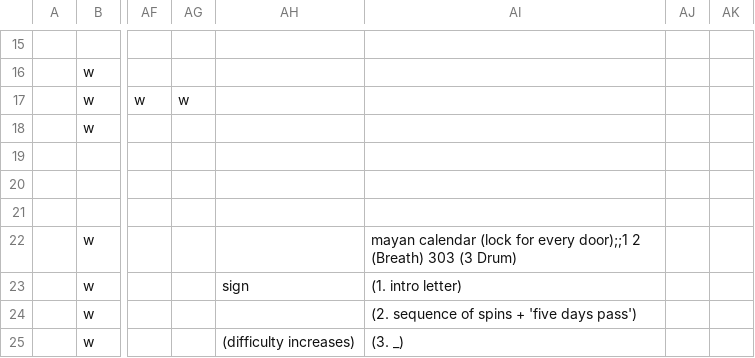
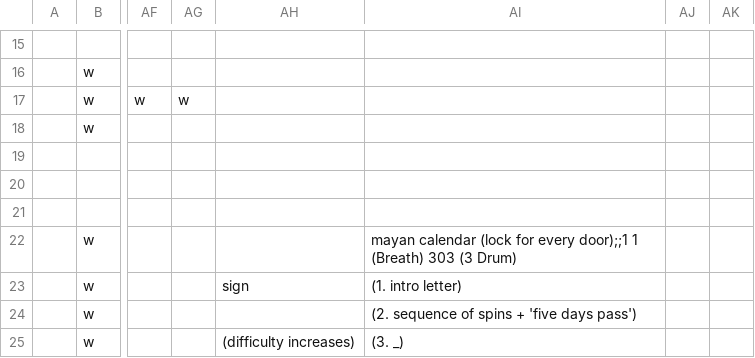
Before and after one commit to cometkaizo/PuzzleGame, a CSV file: src/main/resources/world/lobby/walls.csv, drawn as a sheet; only a part is shown, gaps mark what is left out; the diff names each change by its address in the sheet, - before the commit and + after, or states it on an @@ line.

Commit message:
breath is 1 not 2 because it is 0-indexed

```diff
--- a/src/main/resources/world/lobby/walls.csv
+++ b/src/main/resources/world/lobby/walls.csv
-AI22: …every door);;1 2 (Breath) 303…
+AI22: …every door);;1 1 (Breath) 303…
```
